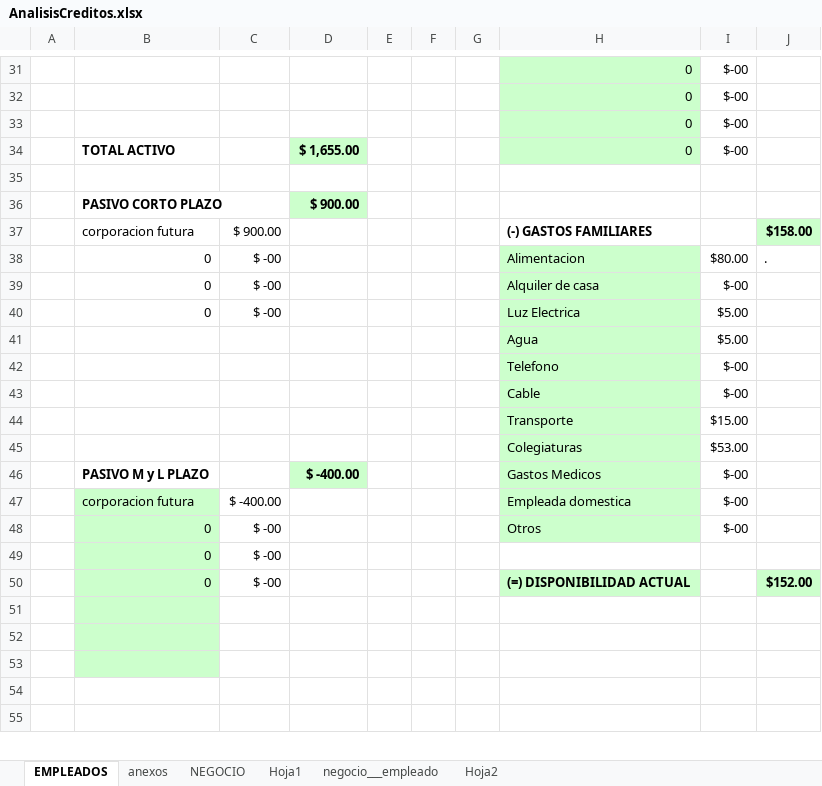
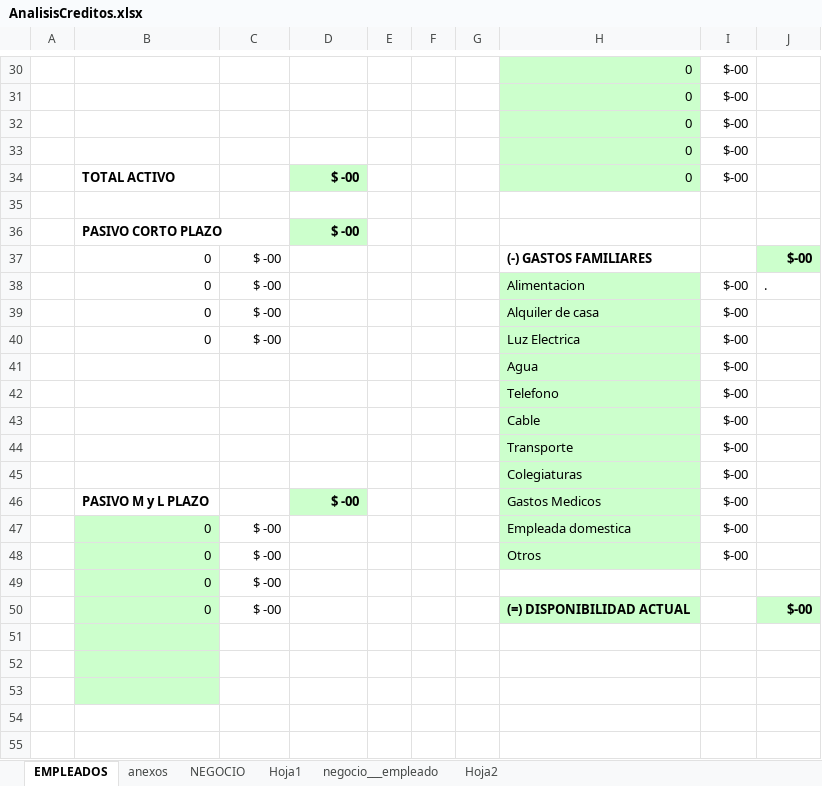
Before and after one commit to CeFGuerrerro/corp_futura, an Excel workbook: CORPFUTURA_v2/src/UTILIDADES/AnalisisCreditos.xlsx, sheet EMPLEADOS, drawn as a sheet; only a part is shown, gaps mark what is left out; values as stored, in another font and other column widths than the file's, no borders; removed rows and columns are numbered as before the commit, all else as after; the diff covers the shown part only; the diff names each change by its address in the sheet, - before the commit and + after, or states it on an @@ line.

```diff
--- a/CORPFUTURA_v2/src/UTILIDADES/AnalisisCreditos.xlsx (sheet EMPLEADOS)
+++ b/CORPFUTURA_v2/src/UTILIDADES/AnalisisCreditos.xlsx (sheet EMPLEADOS)
+row 33:  |  |  |  |  |  |  | 0 | $-00
-D34: $ 1,655.00
+D34: $ -00
-D36: $ 900.00
+D36: $ -00
-row 37:  | corporacion futura | $ 900.00 |  |  |  |  | (-) GASTOS FAMILIARES |  | $158.00
+row 37:  | 0 | $ -00 |  |  |  |  | (-) GASTOS FAMILIARES |  | $-00
-I38: $80.00
+I38: $-00
-I40:I41: $5.00
+I40:I41: $-00
-I44: $15.00
+I44: $-00
-I45: $53.00
+I45: $-00
-D46: $ -400.00
+D46: $ -00
-B47: corporacion futura
+B47: 0
-C47: $ -400.00
+C47: $ -00
-J50: $152.00
+J50: $-00
```
Also changed, not shown: 1 removed row and 23 edited cells elsewhere in this sheet, sheet Hoja1, sheet anexos, sheet NEGOCIO, formulas that keep their value, 15 other files.
